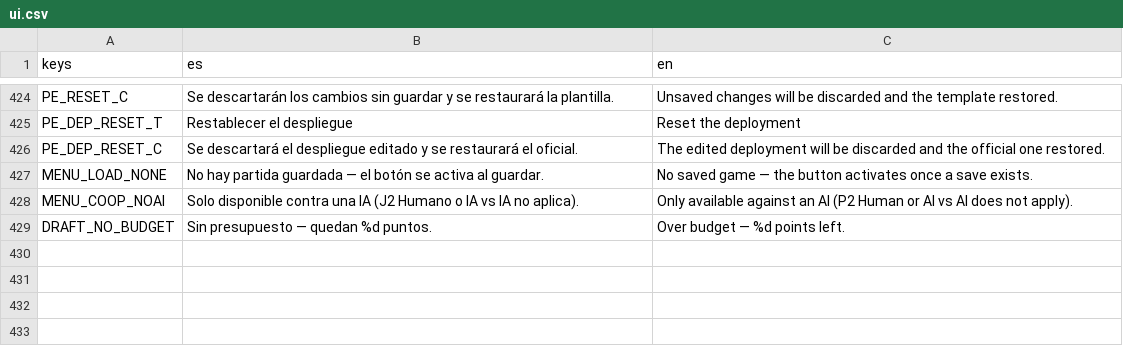
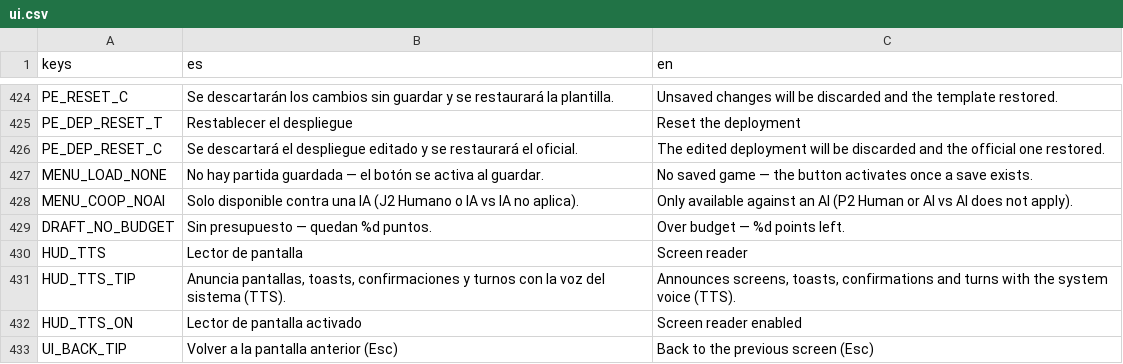
Before and after one commit to alesanfe/beliber, a CSV file: game/i18n/ui.csv, drawn as a sheet; only a part is shown, gaps mark what is left out; the diff names each change by its address in the sheet, - before the commit and + after, or states it on an @@ line.

```diff
--- a/game/i18n/ui.csv
+++ b/game/i18n/ui.csv
+row 430: HUD_TTS | Lector de pantalla | Screen reader
+row 431: HUD_TTS_TIP | Anuncia pantallas, toasts, confirmaciones y turnos con la voz del sistema (TTS). | Announces screens, toasts, confirmations and turns with the system voice (TTS).
+row 432: HUD_TTS_ON | Lector de pantalla activado | Screen reader enabled
+row 433: UI_BACK_TIP | Volver a la pantalla anterior (Esc) | Back to the previous screen (Esc)
```
Also changed, not shown: 6 other files.
